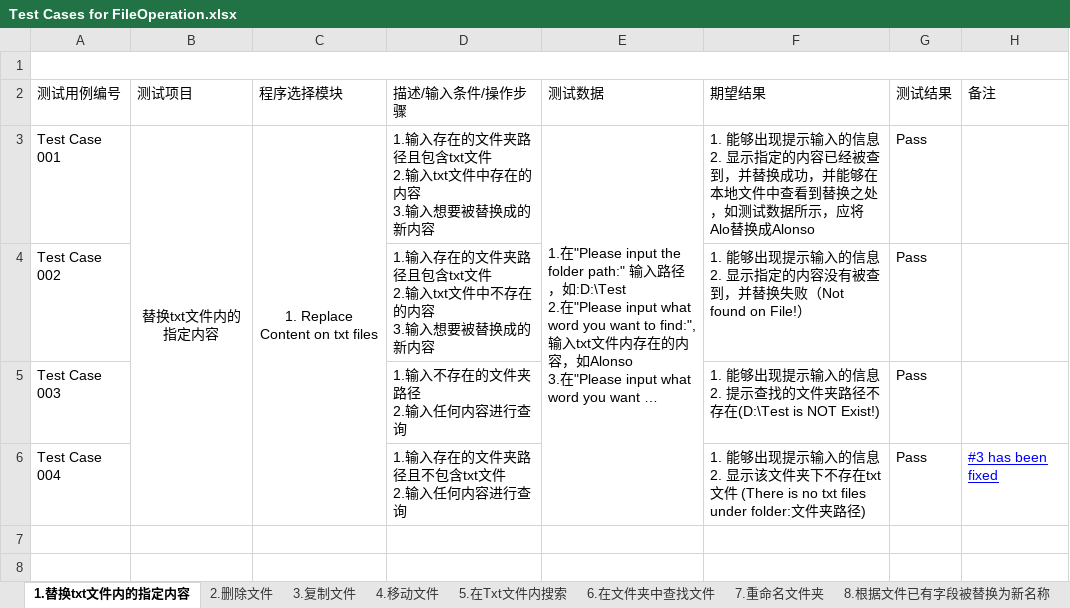
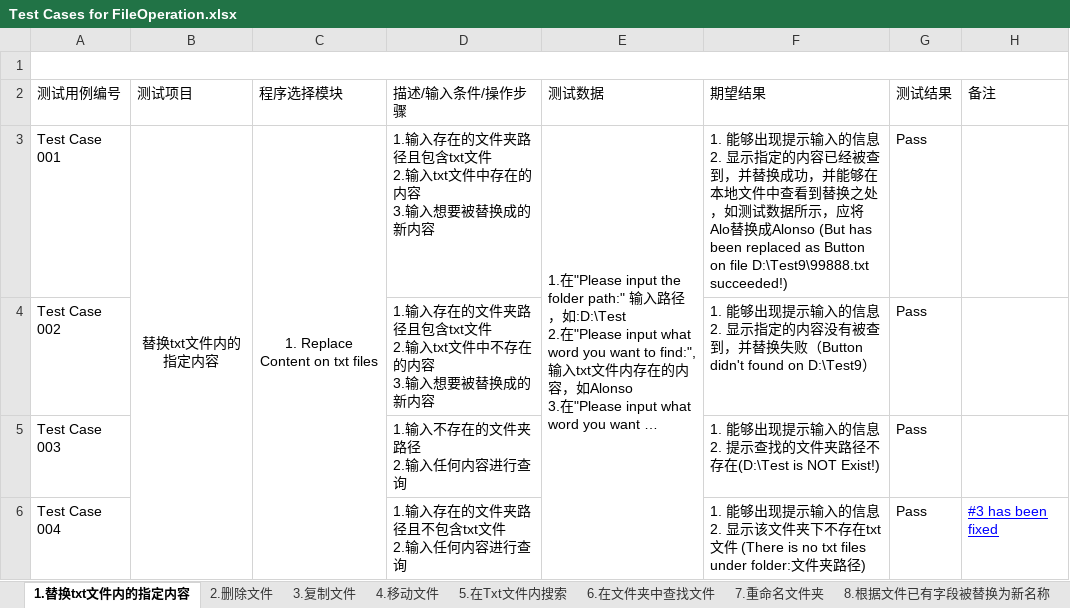
Before and after one commit to Eason0731/LegacyPython2, an Excel workbook: src/MyItems/Test Cases for FileOperation.xlsx, sheet 1.替换txt文件内的指定内容, drawn as a sheet; long unchanged cells end in …; values as stored, in another font and other column widths than the file's, no borders; the diff names each change by its address in the sheet, - before the commit and + after, or states it on an @@ line.

Commit message:
Update the test cases file on the afternoon of 5th,June(1)

```diff
--- a/src/MyItems/Test Cases for FileOperation.xlsx (sheet 1.替换txt文件内的指定内容)
+++ b/src/MyItems/Test Cases for FileOperation.xlsx (sheet 1.替换txt文件内的指定内容)
-F3 (期望结果): …替换成Alonso
+F3 (期望结果): …替换成Alonso (But has been replaced as Button on file D:\Test9\99888.txt succeeded!)
-F4 (期望结果): …换失败（Not found on File!）
+F4 (期望结果): …换失败（Button didn't found on D:\Test9）
```
